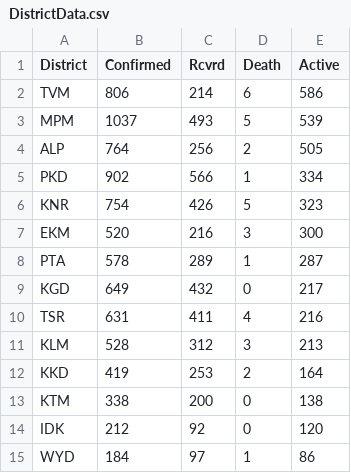
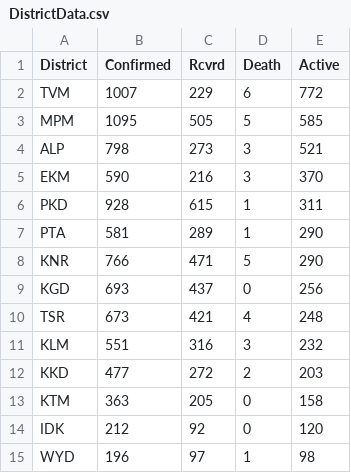
Before and after one commit to gokulrejith/COVID-Dashboard-1, a CSV file: DistrictData.csv, drawn as a sheet.

Commit message:
Update DistrictData.csv

```diff
--- a/DistrictData.csv
+++ b/DistrictData.csv
@@ -1,15 +1,15 @@
 District,Confirmed,Rcvrd,Death,Active
-TVM,806,214,6,586
-MPM,1037,493,5,539
-ALP,764,256,2,505
-PKD,902,566,1,334
-KNR,754,426,5,323
-EKM,520,216,3,300
-PTA,578,289,1,287
-KGD,649,432,0,217
-TSR,631,411,4,216
-KLM,528,312,3,213
-KKD,419,253,2,164
-KTM,338,200,0,138
+TVM,1007,229,6,772
+MPM,1095,505,5,585
+ALP,798,273,3,521
+EKM,590,216,3,370
+PKD,928,615,1,311
+PTA,581,289,1,290
+KNR,766,471,5,290
+KGD,693,437,0,256
+TSR,673,421,4,248
+KLM,551,316,3,232
+KKD,477,272,2,203
+KTM,363,205,0,158
 IDK,212,92,0,120
-WYD,184,97,1,86
+WYD,196,97,1,98
```
